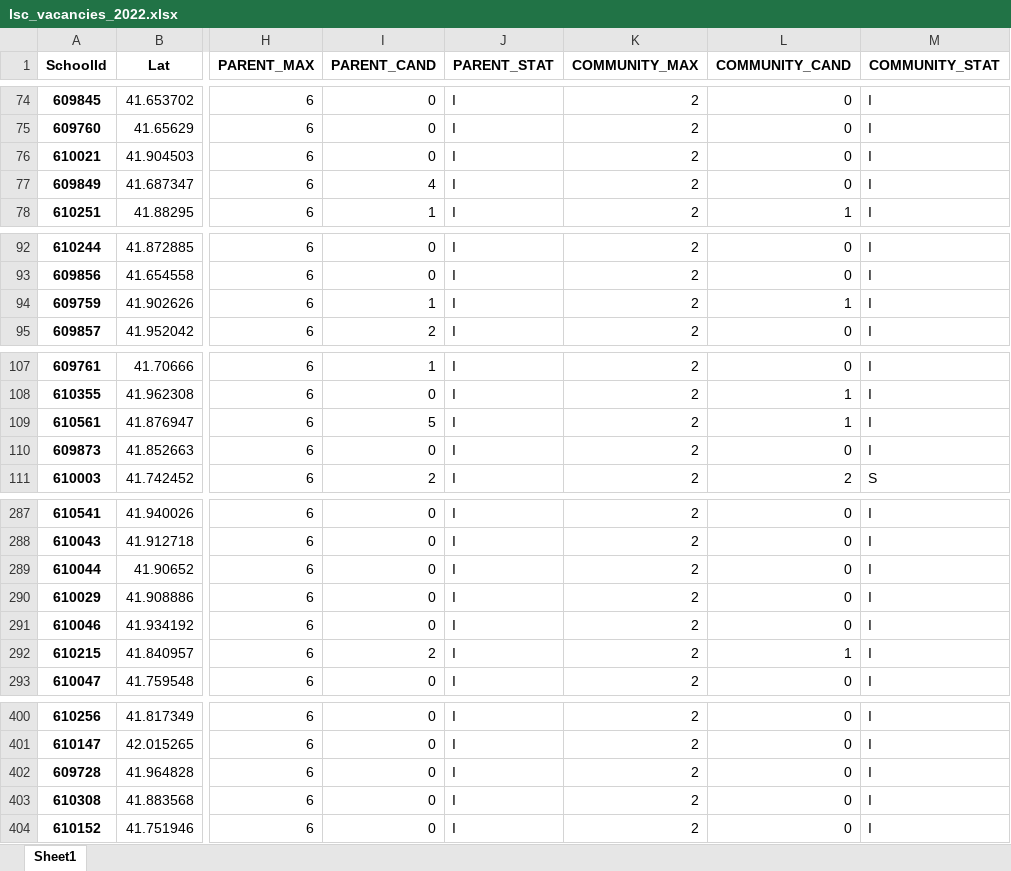
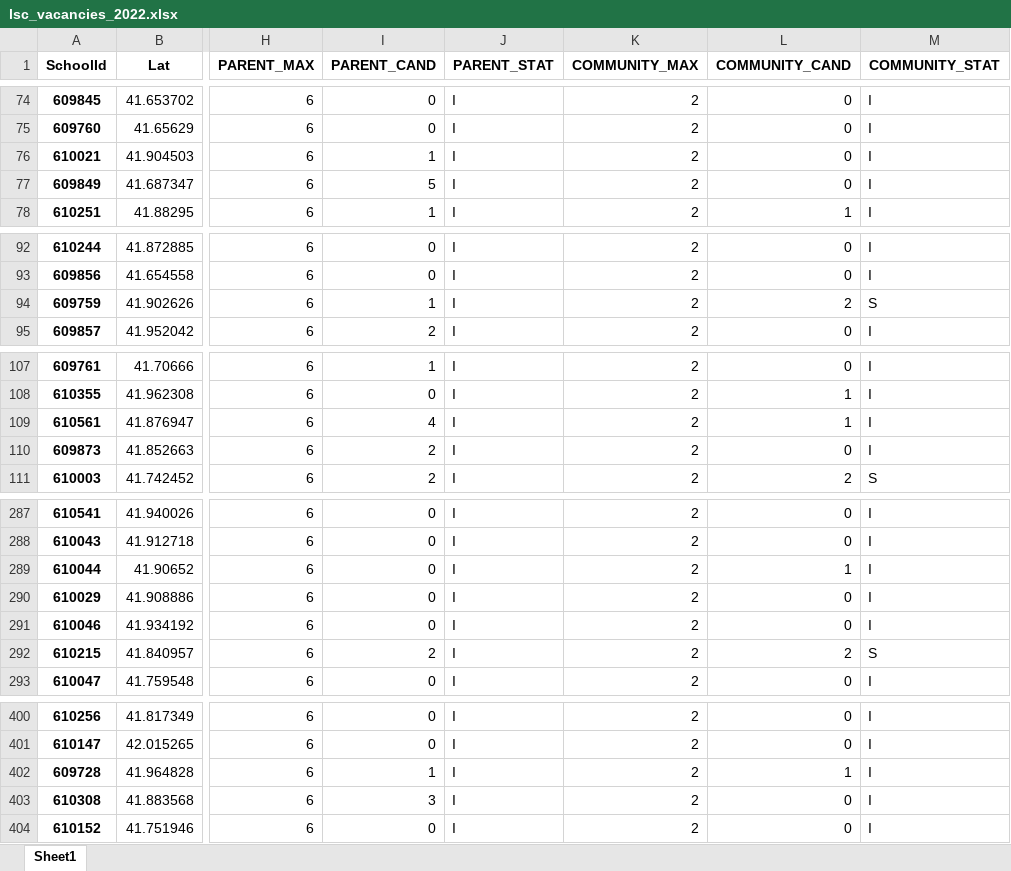
Before and after one commit to cpsdata/lsc_election_results, an Excel workbook: data/results/lsc_vacancies_2022.xlsx, sheet Sheet1, drawn as a sheet; only a part is shown, gaps mark what is left out; values as stored, in another font and other column widths than the file's, no borders; the diff covers the shown part only; the diff names each change by its address in the sheet, - before the commit and + after, or states it on an @@ line.

```diff
--- a/data/results/lsc_vacancies_2022.xlsx (sheet Sheet1)
+++ b/data/results/lsc_vacancies_2022.xlsx (sheet Sheet1)
-I76 (PARENT_CAND): 0
+I76 (PARENT_CAND): 1
-I77 (PARENT_CAND): 4
+I77 (PARENT_CAND): 5
-L94 (COMMUNITY_CAND): 1
+L94 (COMMUNITY_CAND): 2
-M94 (COMMUNITY_STAT): I
+M94 (COMMUNITY_STAT): S
-I109 (PARENT_CAND): 5
+I109 (PARENT_CAND): 4
-I110 (PARENT_CAND): 0
+I110 (PARENT_CAND): 2
-L289 (COMMUNITY_CAND): 0
+L289 (COMMUNITY_CAND): 1
-L292 (COMMUNITY_CAND): 1
+L292 (COMMUNITY_CAND): 2
-M292 (COMMUNITY_STAT): I
+M292 (COMMUNITY_STAT): S
-I402 (PARENT_CAND): 0
+I402 (PARENT_CAND): 1
-L402 (COMMUNITY_CAND): 0
+L402 (COMMUNITY_CAND): 1
-I403 (PARENT_CAND): 0
+I403 (PARENT_CAND): 3
```
Also changed, not shown: 52 edited cells elsewhere in this sheet, data/results/lsc_results_2022.xlsx, 4 other files.
